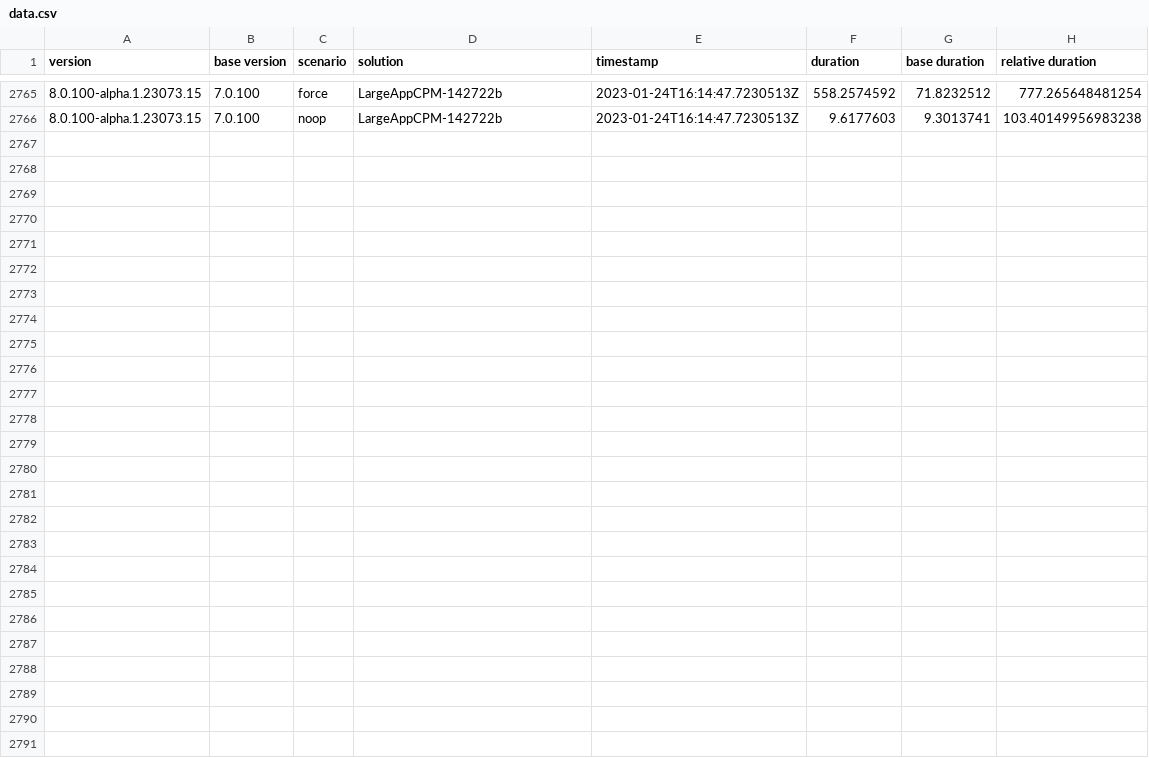
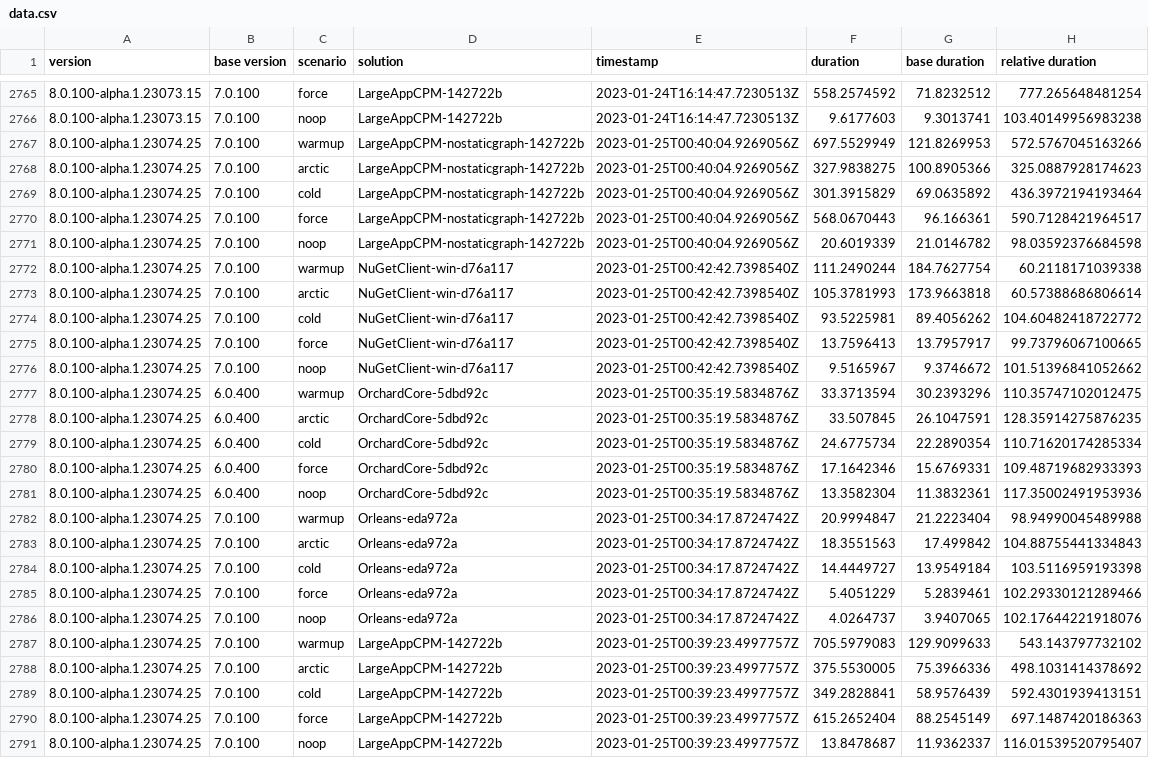
Before and after one commit to marcin-krystianc/NuPerfMonitor, a CSV file: data.csv, drawn as a sheet; only a part is shown, gaps mark what is left out; the diff names each change by its address in the sheet, - before the commit and + after, or states it on an @@ line.

```diff
--- a/data.csv
+++ b/data.csv
+row 2767: 8.0.100-alpha.1.23074.25 | 7.0.100 | warmup | LargeAppCPM-nostaticgraph-142722b | 2023-01-25T00:40:04.9269056Z | 697.5529949 | 121.8269953 | 572.5767045163266
+row 2768: 8.0.100-alpha.1.23074.25 | 7.0.100 | arctic | LargeAppCPM-nostaticgraph-142722b | 2023-01-25T00:40:04.9269056Z | 327.9838275 | 100.8905366 | 325.0887928174623
+row 2769: 8.0.100-alpha.1.23074.25 | 7.0.100 | cold | LargeAppCPM-nostaticgraph-142722b | 2023-01-25T00:40:04.9269056Z | 301.3915829 | 69.0635892 | 436.3972194193464
+row 2770: 8.0.100-alpha.1.23074.25 | 7.0.100 | force | LargeAppCPM-nostaticgraph-142722b | 2023-01-25T00:40:04.9269056Z | 568.0670443 | 96.166361 | 590.7128421964517
+row 2771: 8.0.100-alpha.1.23074.25 | 7.0.100 | noop | LargeAppCPM-nostaticgraph-142722b | 2023-01-25T00:40:04.9269056Z | 20.6019339 | 21.0146782 | 98.03592376684598
+row 2772: 8.0.100-alpha.1.23074.25 | 7.0.100 | warmup | NuGetClient-win-d76a117 | 2023-01-25T00:42:42.7398540Z | 111.2490244 | 184.7627754 | 60.2118171039338
+row 2773: 8.0.100-alpha.1.23074.25 | 7.0.100 | arctic | NuGetClient-win-d76a117 | 2023-01-25T00:42:42.7398540Z | 105.3781993 | 173.9663818 | 60.57388686806614
+row 2774: 8.0.100-alpha.1.23074.25 | 7.0.100 | cold | NuGetClient-win-d76a117 | 2023-01-25T00:42:42.7398540Z | 93.5225981 | 89.4056262 | 104.60482418722772
+row 2775: 8.0.100-alpha.1.23074.25 | 7.0.100 | force | NuGetClient-win-d76a117 | 2023-01-25T00:42:42.7398540Z | 13.7596413 | 13.7957917 | 99.73796067100665
+row 2776: 8.0.100-alpha.1.23074.25 | 7.0.100 | noop | NuGetClient-win-d76a117 | 2023-01-25T00:42:42.7398540Z | 9.5165967 | 9.3746672 | 101.51396841052662
+row 2777: 8.0.100-alpha.1.23074.25 | 6.0.400 | warmup | OrchardCore-5dbd92c | 2023-01-25T00:35:19.5834876Z | 33.3713594 | 30.2393296 | 110.35747102012475
+row 2778: 8.0.100-alpha.1.23074.25 | 6.0.400 | arctic | OrchardCore-5dbd92c | 2023-01-25T00:35:19.5834876Z | 33.507845 | 26.1047591 | 128.35914275876235
+row 2779: 8.0.100-alpha.1.23074.25 | 6.0.400 | cold | OrchardCore-5dbd92c | 2023-01-25T00:35:19.5834876Z | 24.6775734 | 22.2890354 | 110.71620174285334
+row 2780: 8.0.100-alpha.1.23074.25 | 6.0.400 | force | OrchardCore-5dbd92c | 2023-01-25T00:35:19.5834876Z | 17.1642346 | 15.6769331 | 109.48719682933393
+row 2781: 8.0.100-alpha.1.23074.25 | 6.0.400 | noop | OrchardCore-5dbd92c | 2023-01-25T00:35:19.5834876Z | 13.3582304 | 11.3832361 | 117.35002491953936
+row 2782: 8.0.100-alpha.1.23074.25 | 7.0.100 | warmup | Orleans-eda972a | 2023-01-25T00:34:17.8724742Z | 20.9994847 | 21.2223404 | 98.94990045489988
+row 2783: 8.0.100-alpha.1.23074.25 | 7.0.100 | arctic | Orleans-eda972a | 2023-01-25T00:34:17.8724742Z | 18.3551563 | 17.499842 | 104.88755441334843
+row 2784: 8.0.100-alpha.1.23074.25 | 7.0.100 | cold | Orleans-eda972a | 2023-01-25T00:34:17.8724742Z | 14.4449727 | 13.9549184 | 103.5116959193398
+row 2785: 8.0.100-alpha.1.23074.25 | 7.0.100 | force | Orleans-eda972a | 2023-01-25T00:34:17.8724742Z | 5.4051229 | 5.2839461 | 102.29330121289466
+row 2786: 8.0.100-alpha.1.23074.25 | 7.0.100 | noop | Orleans-eda972a | 2023-01-25T00:34:17.8724742Z | 4.0264737 | 3.9407065 | 102.17644221918076
+row 2787: 8.0.100-alpha.1.23074.25 | 7.0.100 | warmup | LargeAppCPM-142722b | 2023-01-25T00:39:23.4997757Z | 705.5979083 | 129.9099633 | 543.143797732102
+row 2788: 8.0.100-alpha.1.23074.25 | 7.0.100 | arctic | LargeAppCPM-142722b | 2023-01-25T00:39:23.4997757Z | 375.5530005 | 75.3966336 | 498.1031414378692
+row 2789: 8.0.100-alpha.1.23074.25 | 7.0.100 | cold | LargeAppCPM-142722b | 2023-01-25T00:39:23.4997757Z | 349.2828841 | 58.9576439 | 592.4301939413151
+row 2790: 8.0.100-alpha.1.23074.25 | 7.0.100 | force | LargeAppCPM-142722b | 2023-01-25T00:39:23.4997757Z | 615.2652404 | 88.2545149 | 697.1487420186363
+row 2791: 8.0.100-alpha.1.23074.25 | 7.0.100 | noop | LargeAppCPM-142722b | 2023-01-25T00:39:23.4997757Z | 13.8478687 | 11.9362337 | 116.01539520795407
```
